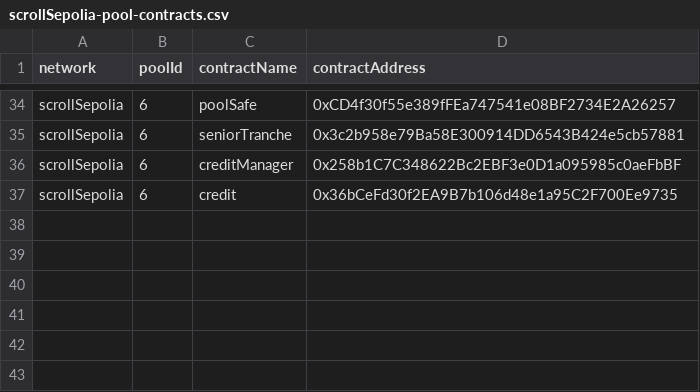
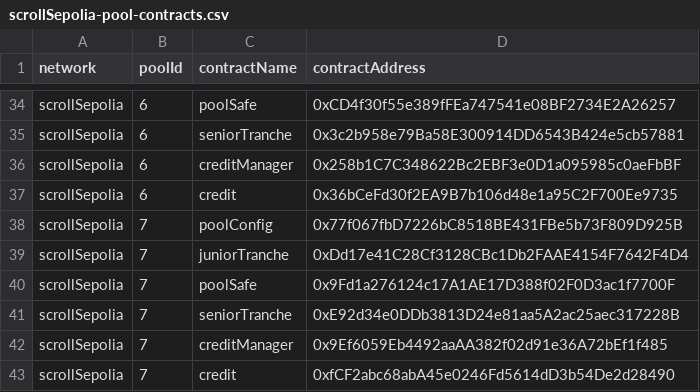
Before and after one commit to 00labs/huma-contracts-v2, a CSV file: deployment/scrollSepolia-pool-contracts.csv, drawn as a sheet; only a part is shown, gaps mark what is left out; the diff names each change by its address in the sheet, - before the commit and + after, or states it on an @@ line.

Commit message:
deployment updates

```diff
--- a/deployment/scrollSepolia-pool-contracts.csv
+++ b/deployment/scrollSepolia-pool-contracts.csv
+row 38: scrollSepolia | 7 | poolConfig | 0x77f067fbD7226bC8518BE431FBe5b73F809D925B
+row 39: scrollSepolia | 7 | juniorTranche | 0xDd17e41C28Cf3128CBc1Db2FAAE4154F7642F4D4
+row 40: scrollSepolia | 7 | poolSafe | 0x9Fd1a276124c17A1AE17D388f02F0D3ac1f7700F
+row 41: scrollSepolia | 7 | seniorTranche | 0xE92d34e0DDb3813D24e81aa5A2ac25aec317228B
+row 42: scrollSepolia | 7 | creditManager | 0x9Ef6059Eb4492aaAA382f02d91e36A72bEf1f485
+row 43: scrollSepolia | 7 | credit | 0xfCF2abc68abA45e0246Fd5614dD3b54De2d28490
```
Also changed, not shown: deployment/scrollSepolia-pools.csv, 18 other files.
